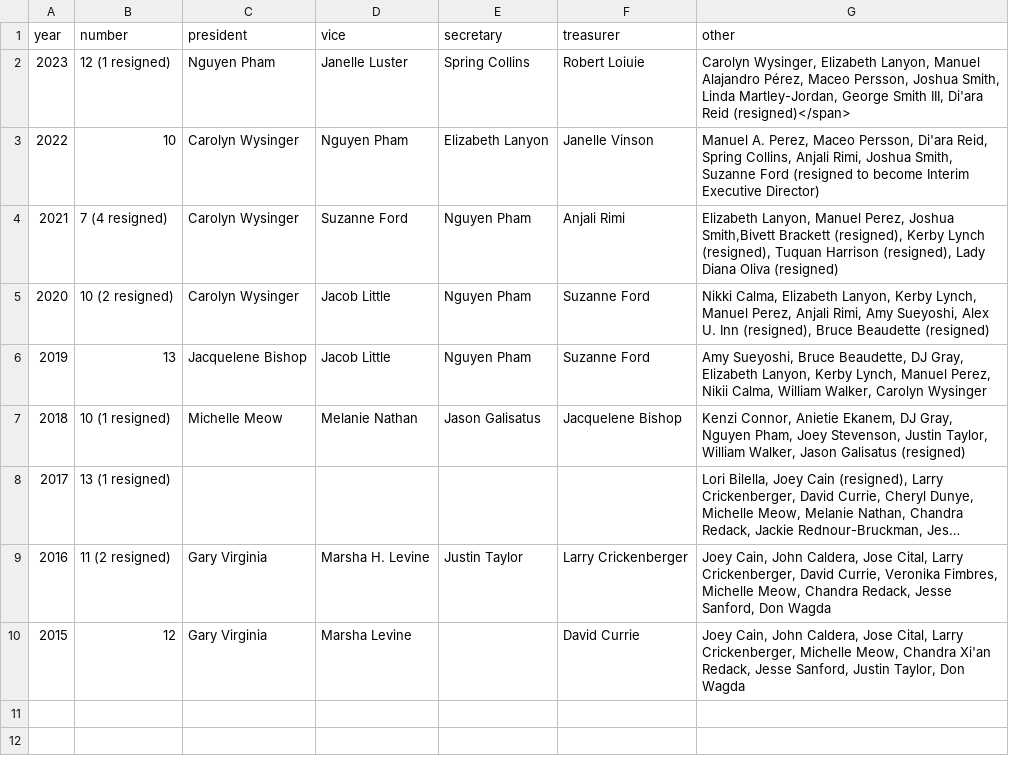
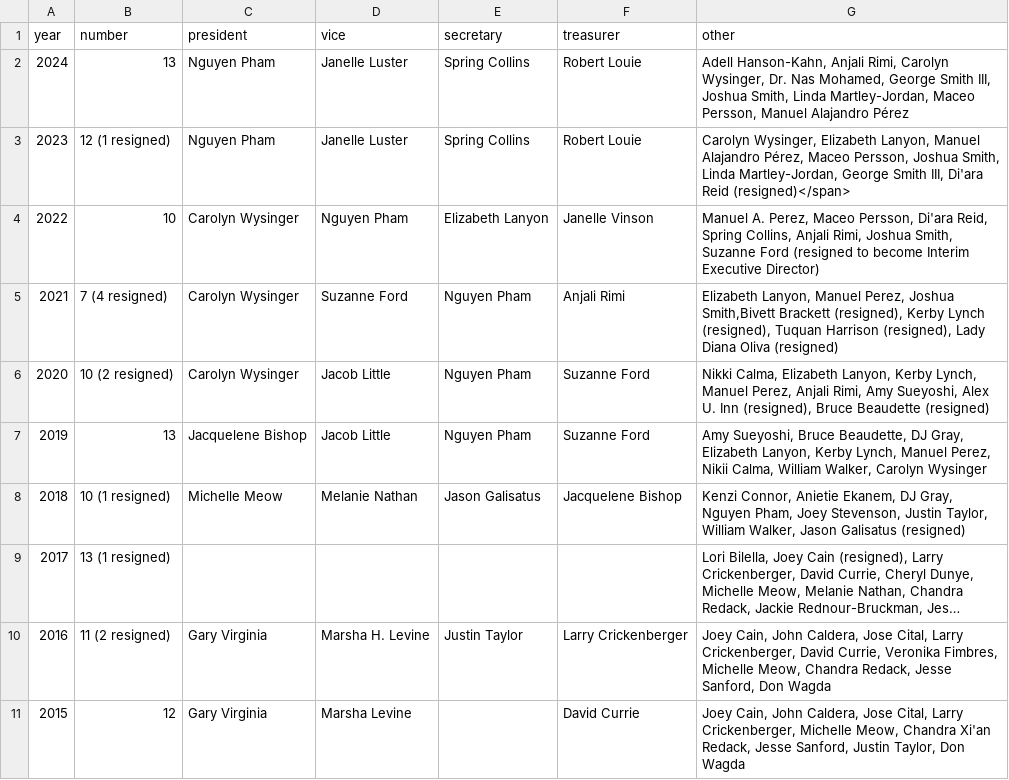
Before and after one commit to sfpride/members, a CSV file: _data/boards-of-directors.csv, drawn as a sheet; long unchanged cells end in ….

```diff
--- a/_data/boards-of-directors.csv
+++ b/_data/boards-of-directors.csv
@@ -1,3 +1,4 @@
 year,number,president,vice,secretary,treasurer,other
-2023,12 (1 resigned),Nguyen Pham,Janelle Luster,Spring Collins,Robert Loiuie,"Carolyn Wysinger, Elizabeth Lanyon, Manuel Alajandro Pérez, Maceo Persson, Joshua Smith, Linda Martley-Jordan, George Smith III, Di'ara Reid (resigned)</span>"
+2024,13,Nguyen Pham,Janelle Luster,Spring Collins,Robert Louie,"Adell Hanson-Kahn, Anjali Rimi, Carolyn Wysinger, Dr. Nas Mohamed, George Smith III, Joshua Smith, Linda Martley-Jordan, Maceo Persson, Manuel Alajandro Pérez"
+2023,12 (1 resigned),Nguyen Pham,Janelle Luster,Spring Collins,Robert Louie,"Carolyn Wysinger, Elizabeth Lanyon, Manuel Alajandro Pérez, Maceo Persson, Joshua Smith, Linda Martley-Jordan, George Smith III, Di'ara Reid (resigned)</span>"
 2022,10,Carolyn Wysinger,Nguyen Pham,Elizabeth Lanyon,Janelle Vinson,"Manuel A. Perez, Maceo Persson, Di'ara Reid, Spring Collins, Anjali Rimi, Joshua Smith, Suzanne Ford (resigned to become Interim Executive Director)"
```
Also changed, not shown: _data/calendar.csv, 11 other files.
